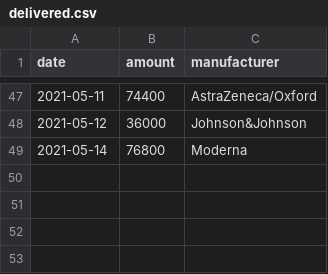
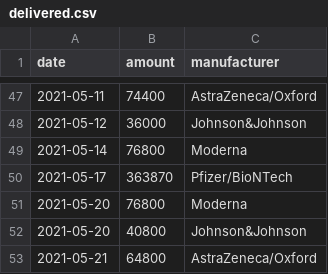
Before and after one commit to trldp/vaccine-prediction, a CSV file: delivered.csv, drawn as a sheet; only a part is shown, gaps mark what is left out; the diff names each change by its address in the sheet, - before the commit and + after, or states it on an @@ line.

```diff
--- a/delivered.csv
+++ b/delivered.csv
+row 50: 2021-05-17 | 363870 | Pfizer/BioNTech
+row 51: 2021-05-20 | 76800 | Moderna
+row 52: 2021-05-20 | 40800 | Johnson&Johnson
+row 53: 2021-05-21 | 64800 | AstraZeneca/Oxford
```
Also changed, not shown: administered-by-vaccine-type.csv, predicted-deliveries.csv.
